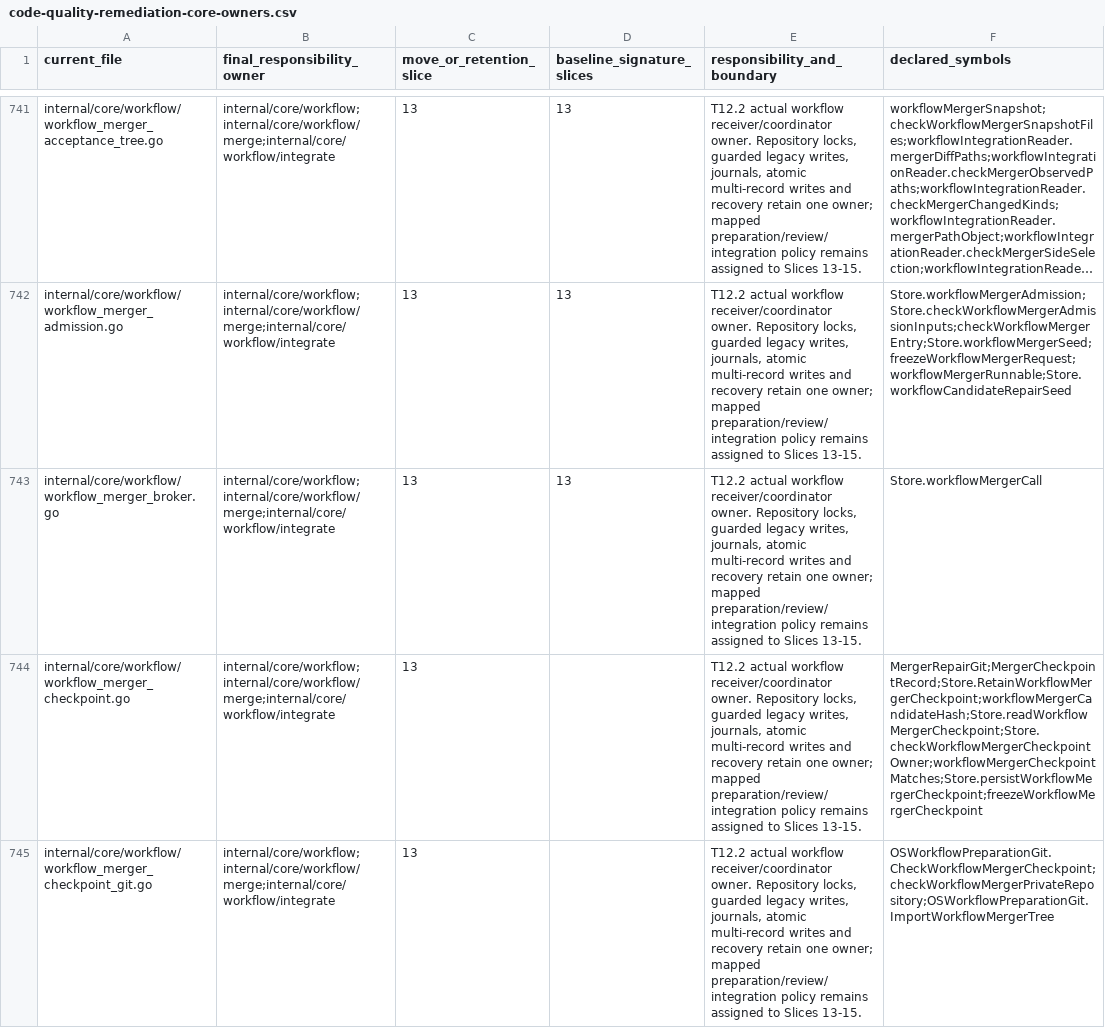
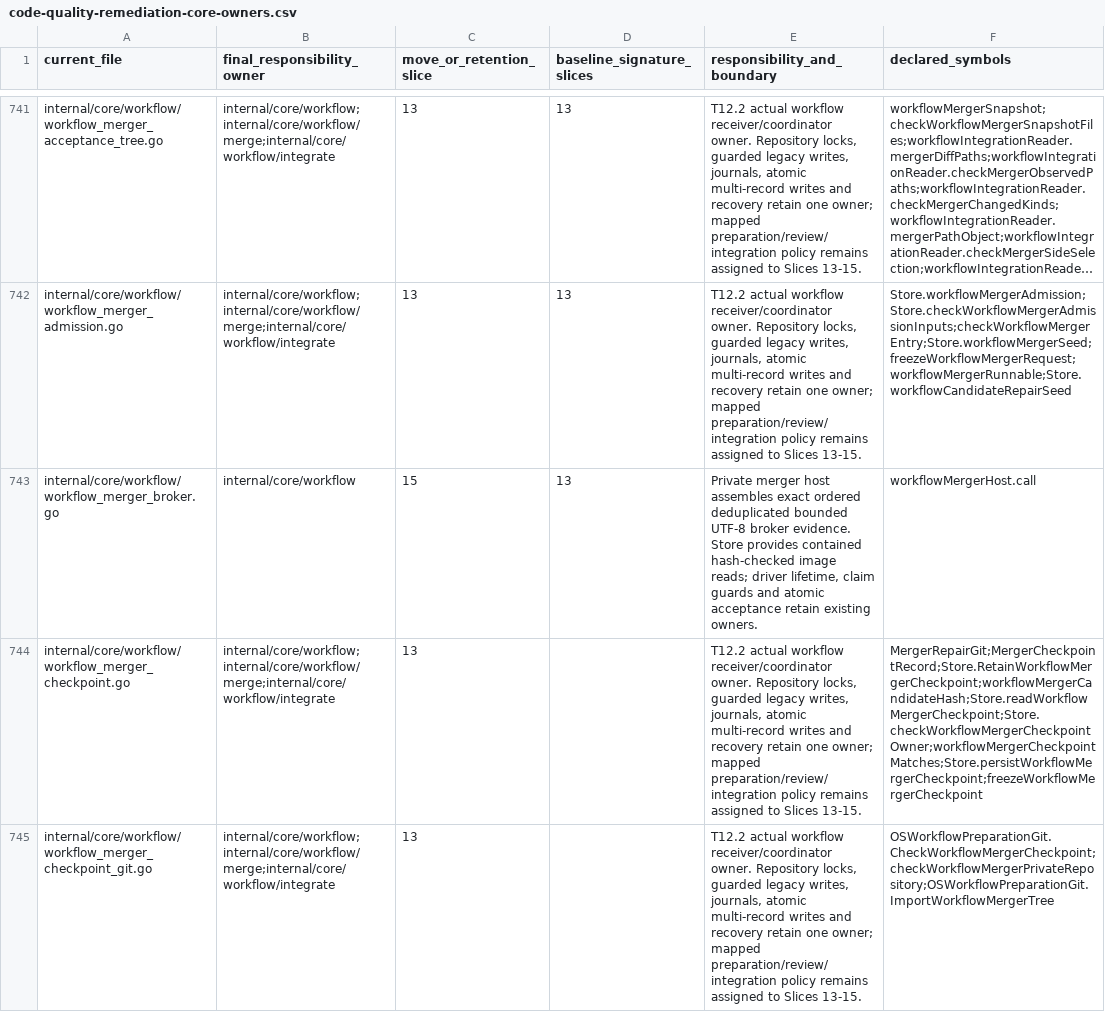
Before and after one commit to adrianpk/chr, a CSV file: ops/default/plan/code-quality-remediation-core-owners.csv, drawn as a sheet; only a part is shown, gaps mark what is left out; long unchanged cells end in …; the diff covers the shown part only; the diff names each change by its address in the sheet, - before the commit and + after, or states it on an @@ line.

Commit message:
docs(quality): record merger IO and guarded transactions

```diff
--- a/ops/default/plan/code-quality-remediation-core-owners.csv
+++ b/ops/default/plan/code-quality-remediation-core-owners.csv
-B743 (final_responsibility_owner): internal/core/workflow;internal/core/workflow/merge;internal/core/workflow/integrate
+B743 (final_responsibility_owner): internal/core/workflow
-C743 (move_or_retention_slice): 13
+C743 (move_or_retention_slice): 15
-E743 (responsibility_and_boundary): T12.2 actual workflow receiver/coordinator owner. Repository locks, guarded legacy writes, journals, atomic multi-record writes and recovery retain one owner; mapped preparation/review/integration policy remains assigned to Slices 13-15.
+E743 (responsibility_and_boundary): Private merger host assembles exact ordered deduplicated bounded UTF-8 broker evidence. Store provides contained hash-checked image reads; driver lifetime, claim guards and atomic acceptance retain existing owners.
-F743 (declared_symbols): Store.workflowMergerCall
+F743 (declared_symbols): workflowMergerHost.call
```
Also changed, not shown: 8 edited cells elsewhere in this file, ops/default/plan/code-quality-remediation-slice-12-boundaries.csv, ops/default/plan/code-quality-remediation-slice-13-signatures.csv, 8 other files.
